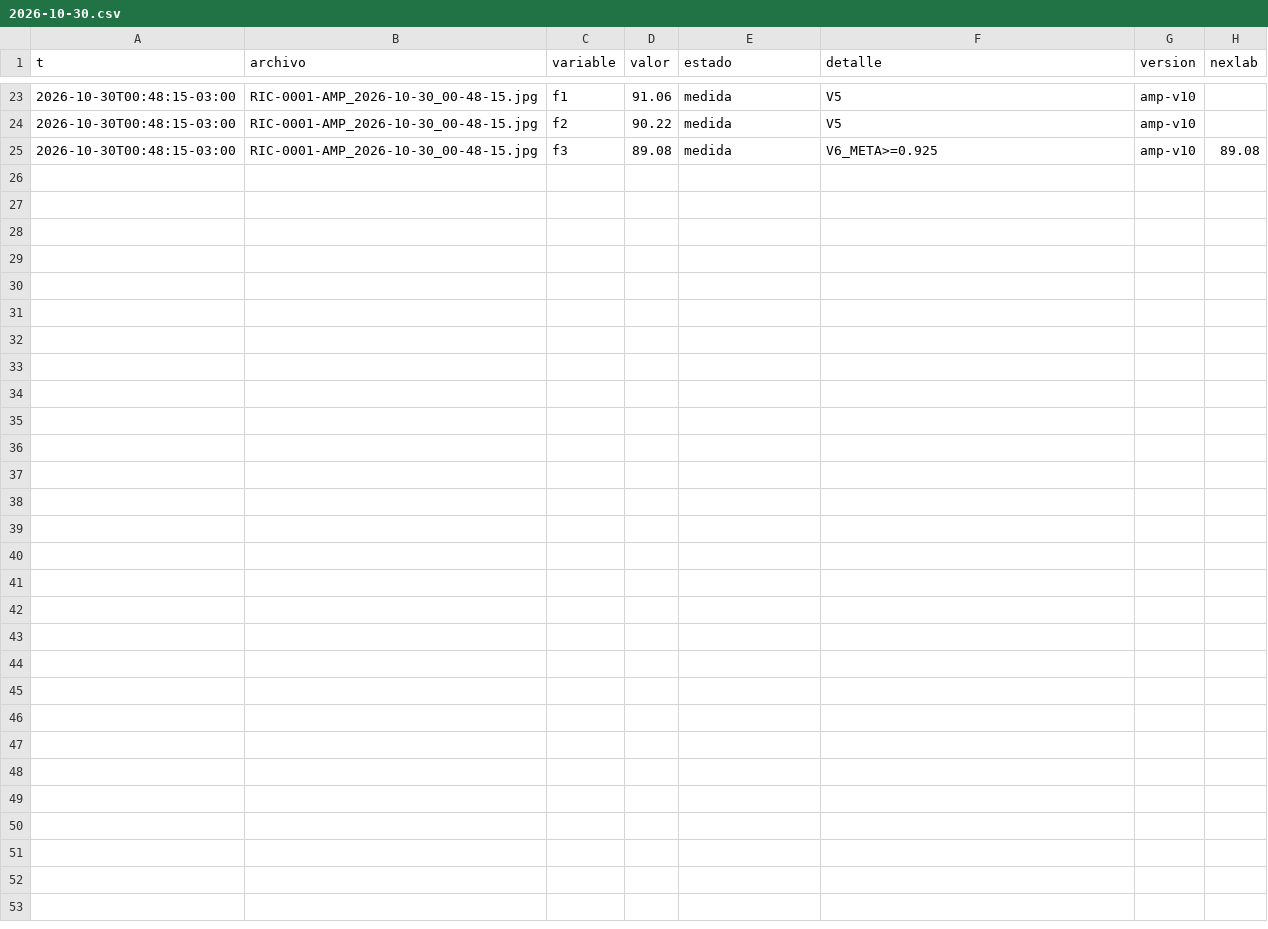
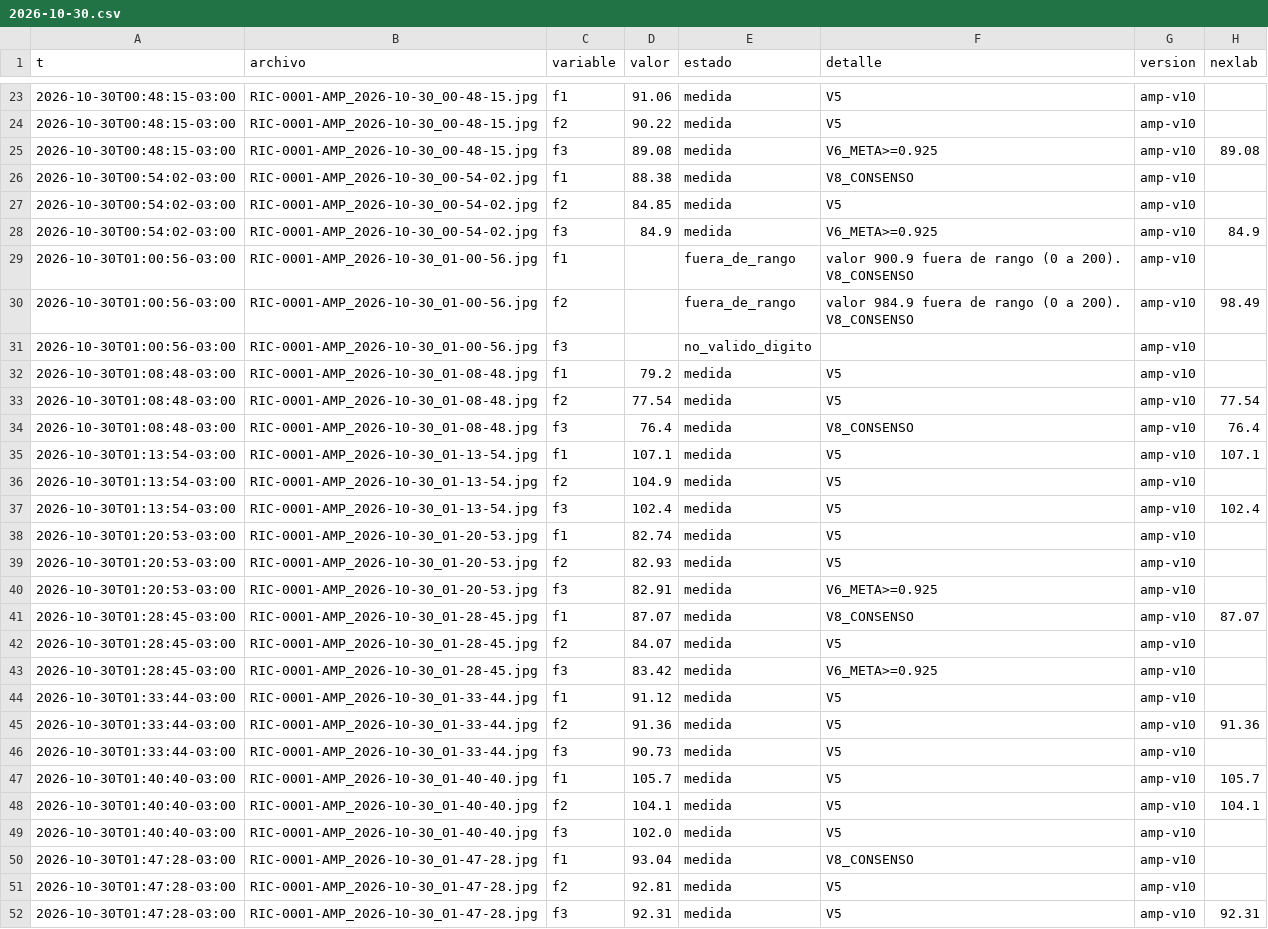
Before and after one commit to Andyyff/tesis-saman, a CSV file: datos/lecturas/amp/2026-10-30.csv, drawn as a sheet; only a part is shown, gaps mark what is left out; the diff names each change by its address in the sheet, - before the commit and + after, or states it on an @@ line.

```diff
--- a/datos/lecturas/amp/2026-10-30.csv
+++ b/datos/lecturas/amp/2026-10-30.csv
+row 26: 2026-10-30T00:54:02-03:00 | RIC-0001-AMP_2026-10-30_00-54-02.jpg | f1 | 88.38 | medida | V8_CONSENSO | amp-v10
+row 27: 2026-10-30T00:54:02-03:00 | RIC-0001-AMP_2026-10-30_00-54-02.jpg | f2 | 84.85 | medida | V5 | amp-v10
+row 28: 2026-10-30T00:54:02-03:00 | RIC-0001-AMP_2026-10-30_00-54-02.jpg | f3 | 84.9 | medida | V6_META>=0.925 | amp-v10 | 84.9
+row 29: 2026-10-30T01:00:56-03:00 | RIC-0001-AMP_2026-10-30_01-00-56.jpg | f1 |  | fuera_de_rango | valor 900.9 fuera de rango (0 a 200). V8_CONSENSO | amp-v10
+row 30: 2026-10-30T01:00:56-03:00 | RIC-0001-AMP_2026-10-30_01-00-56.jpg | f2 |  | fuera_de_rango | valor 984.9 fuera de rango (0 a 200). V8_CONSENSO | amp-v10 | 98.49
+row 31: 2026-10-30T01:00:56-03:00 | RIC-0001-AMP_2026-10-30_01-00-56.jpg | f3 |  | no_valido_digito |  | amp-v10
+row 32: 2026-10-30T01:08:48-03:00 | RIC-0001-AMP_2026-10-30_01-08-48.jpg | f1 | 79.2 | medida | V5 | amp-v10
+row 33: 2026-10-30T01:08:48-03:00 | RIC-0001-AMP_2026-10-30_01-08-48.jpg | f2 | 77.54 | medida | V5 | amp-v10 | 77.54
+row 34: 2026-10-30T01:08:48-03:00 | RIC-0001-AMP_2026-10-30_01-08-48.jpg | f3 | 76.4 | medida | V8_CONSENSO | amp-v10 | 76.4
+row 35: 2026-10-30T01:13:54-03:00 | RIC-0001-AMP_2026-10-30_01-13-54.jpg | f1 | 107.1 | medida | V5 | amp-v10 | 107.1
+row 36: 2026-10-30T01:13:54-03:00 | RIC-0001-AMP_2026-10-30_01-13-54.jpg | f2 | 104.9 | medida | V5 | amp-v10
+row 37: 2026-10-30T01:13:54-03:00 | RIC-0001-AMP_2026-10-30_01-13-54.jpg | f3 | 102.4 | medida | V5 | amp-v10 | 102.4
+row 38: 2026-10-30T01:20:53-03:00 | RIC-0001-AMP_2026-10-30_01-20-53.jpg | f1 | 82.74 | medida | V5 | amp-v10
+row 39: 2026-10-30T01:20:53-03:00 | RIC-0001-AMP_2026-10-30_01-20-53.jpg | f2 | 82.93 | medida | V5 | amp-v10
+row 40: 2026-10-30T01:20:53-03:00 | RIC-0001-AMP_2026-10-30_01-20-53.jpg | f3 | 82.91 | medida | V6_META>=0.925 | amp-v10
+row 41: 2026-10-30T01:28:45-03:00 | RIC-0001-AMP_2026-10-30_01-28-45.jpg | f1 | 87.07 | medida | V8_CONSENSO | amp-v10 | 87.07
+row 42: 2026-10-30T01:28:45-03:00 | RIC-0001-AMP_2026-10-30_01-28-45.jpg | f2 | 84.07 | medida | V5 | amp-v10
+row 43: 2026-10-30T01:28:45-03:00 | RIC-0001-AMP_2026-10-30_01-28-45.jpg | f3 | 83.42 | medida | V6_META>=0.925 | amp-v10
+row 44: 2026-10-30T01:33:44-03:00 | RIC-0001-AMP_2026-10-30_01-33-44.jpg | f1 | 91.12 | medida | V5 | amp-v10
+row 45: 2026-10-30T01:33:44-03:00 | RIC-0001-AMP_2026-10-30_01-33-44.jpg | f2 | 91.36 | medida | V5 | amp-v10 | 91.36
+row 46: 2026-10-30T01:33:44-03:00 | RIC-0001-AMP_2026-10-30_01-33-44.jpg | f3 | 90.73 | medida | V5 | amp-v10
+row 47: 2026-10-30T01:40:40-03:00 | RIC-0001-AMP_2026-10-30_01-40-40.jpg | f1 | 105.7 | medida | V5 | amp-v10 | 105.7
+row 48: 2026-10-30T01:40:40-03:00 | RIC-0001-AMP_2026-10-30_01-40-40.jpg | f2 | 104.1 | medida | V5 | amp-v10 | 104.1
+row 49: 2026-10-30T01:40:40-03:00 | RIC-0001-AMP_2026-10-30_01-40-40.jpg | f3 | 102.0 | medida | V5 | amp-v10
+row 50: 2026-10-30T01:47:28-03:00 | RIC-0001-AMP_2026-10-30_01-47-28.jpg | f1 | 93.04 | medida | V8_CONSENSO | amp-v10
+row 51: 2026-10-30T01:47:28-03:00 | RIC-0001-AMP_2026-10-30_01-47-28.jpg | f2 | 92.81 | medida | V5 | amp-v10
+row 52: 2026-10-30T01:47:28-03:00 | RIC-0001-AMP_2026-10-30_01-47-28.jpg | f3 | 92.31 | medida | V5 | amp-v10 | 92.31
```
Also changed, not shown: datos/lecturas/clima/2026-10-30.csv, datos/lecturas/left/2026-10-30.csv, 8 other files.
